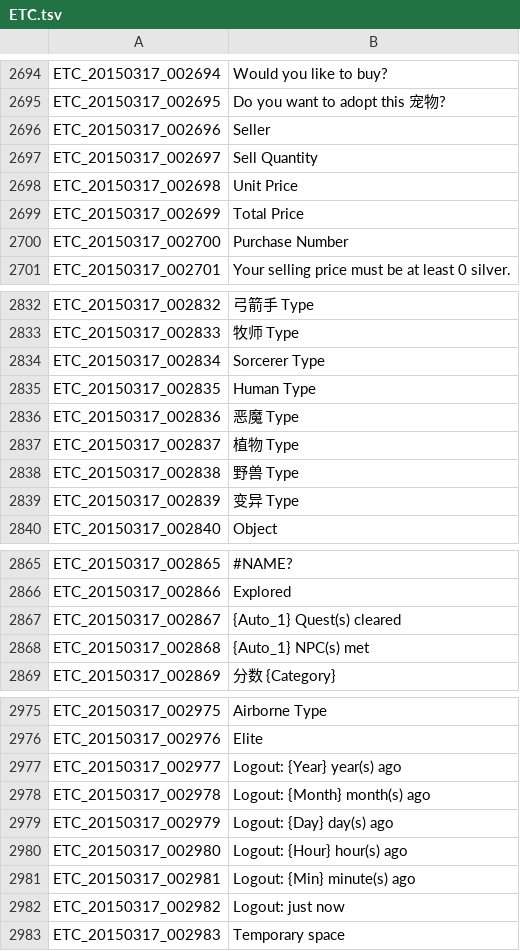
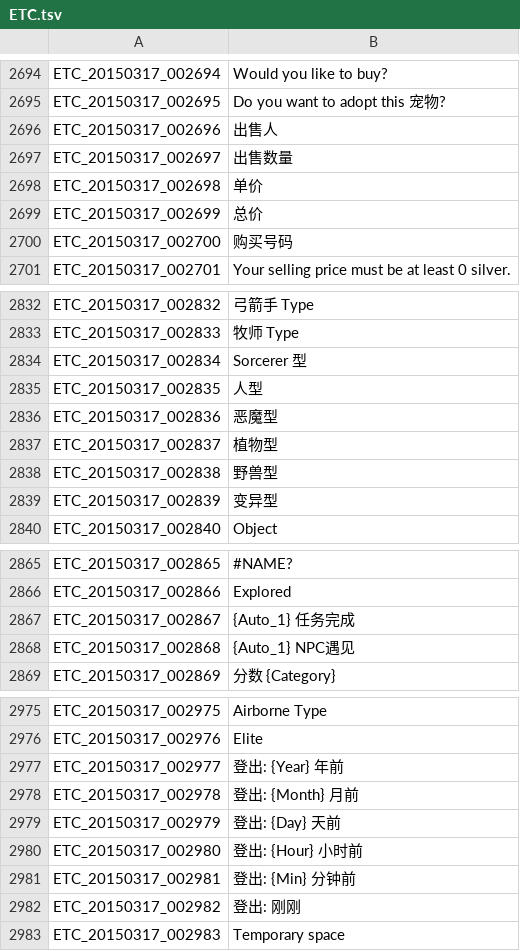
Before and after one commit to unicorn00/ChineseTranslation, a TSV file: ETC.tsv, drawn as a sheet; only a part is shown, gaps mark what is left out; the diff covers the shown part only.

Commit message:
Update ETC.tsv
更新-byMamoru

```diff
--- a/ETC.tsv
+++ b/ETC.tsv
@@ -2695,7 +2695,7 @@ ETC_20150317_002694	Would you like to buy?
 ETC_20150317_002695	Do you want to adopt this 宠物?
-ETC_20150317_002696	Seller
-ETC_20150317_002697	Sell Quantity
-ETC_20150317_002698	Unit Price
-ETC_20150317_002699	Total Price
-ETC_20150317_002700	Purchase Number
+ETC_20150317_002696	出售人
+ETC_20150317_002697	出售数量
+ETC_20150317_002698	单价
+ETC_20150317_002699	总价
+ETC_20150317_002700	购买号码
 ETC_20150317_002701	Your selling price must be at least 0 silver.
@@ -2833,8 +2833,8 @@ ETC_20150317_002832	弓箭手 Type
 ETC_20150317_002833	牧师 Type
-ETC_20150317_002834	Sorcerer Type
-ETC_20150317_002835	Human Type
-ETC_20150317_002836	恶魔 Type
-ETC_20150317_002837	植物 Type
-ETC_20150317_002838	野兽 Type
-ETC_20150317_002839	变异 Type
+ETC_20150317_002834	Sorcerer 型
+ETC_20150317_002835	人型
+ETC_20150317_002836	恶魔型
+ETC_20150317_002837	植物型
+ETC_20150317_002838	野兽型
+ETC_20150317_002839	变异型
 ETC_20150317_002840	Object
@@ -2866,4 +2866,4 @@ ETC_20150317_002865	#NAME?
 ETC_20150317_002866	Explored
-ETC_20150317_002867	{Auto_1} Quest(s) cleared
-ETC_20150317_002868	{Auto_1} NPC(s) met
+ETC_20150317_002867	{Auto_1} 任务完成
+ETC_20150317_002868	{Auto_1} NPC遇见
 ETC_20150317_002869	分数 {Category}
@@ -2976,8 +2976,8 @@ ETC_20150317_002975	Airborne Type
 ETC_20150317_002976	Elite
-ETC_20150317_002977	Logout: {Year} year(s) ago
-ETC_20150317_002978	Logout: {Month} month(s) ago
-ETC_20150317_002979	Logout: {Day} day(s) ago
-ETC_20150317_002980	Logout: {Hour} hour(s) ago
-ETC_20150317_002981	Logout: {Min} minute(s) ago
-ETC_20150317_002982	Logout: just now
+ETC_20150317_002977	登出: {Year} 年前
+ETC_20150317_002978	登出: {Month} 月前
+ETC_20150317_002979	登出: {Day} 天前
+ETC_20150317_002980	登出: {Hour} 小时前
+ETC_20150317_002981	登出: {Min} 分钟前
+ETC_20150317_002982	登出: 刚刚
 ETC_20150317_002983	Temporary space
```
Also changed, not shown: 1 added row and 80 edited cells elsewhere in this file.
